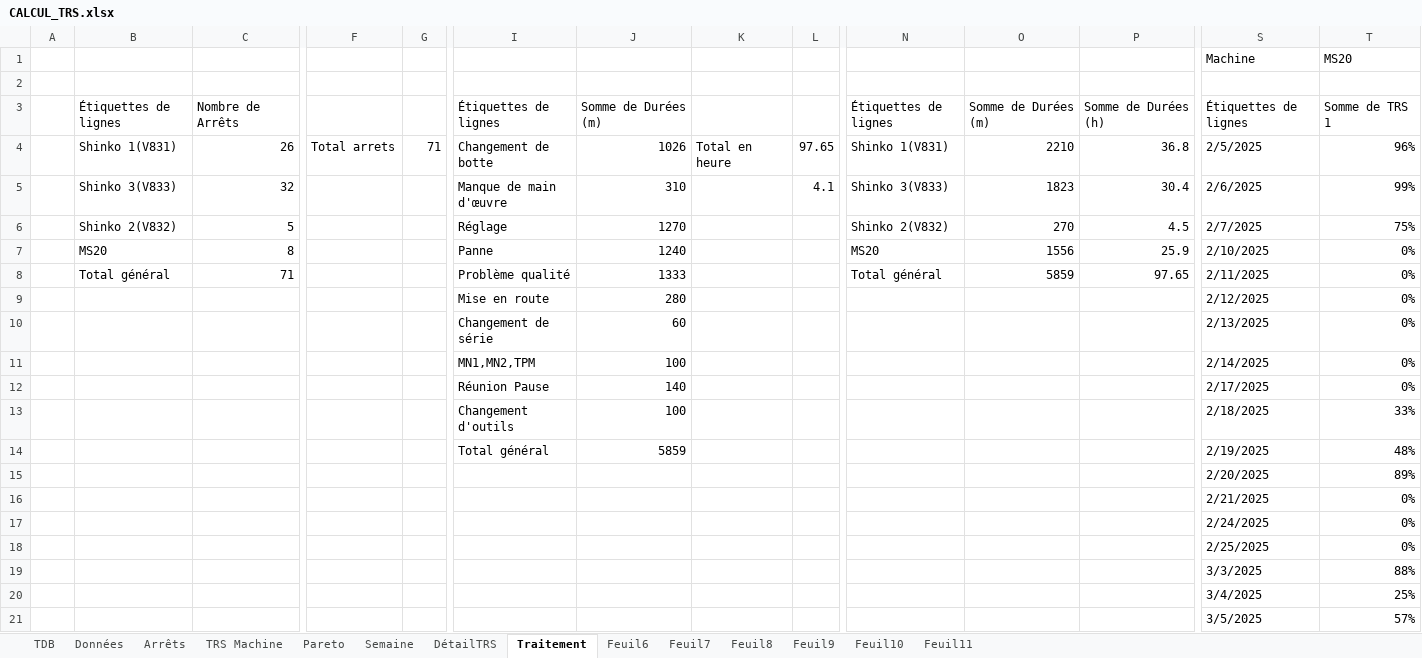
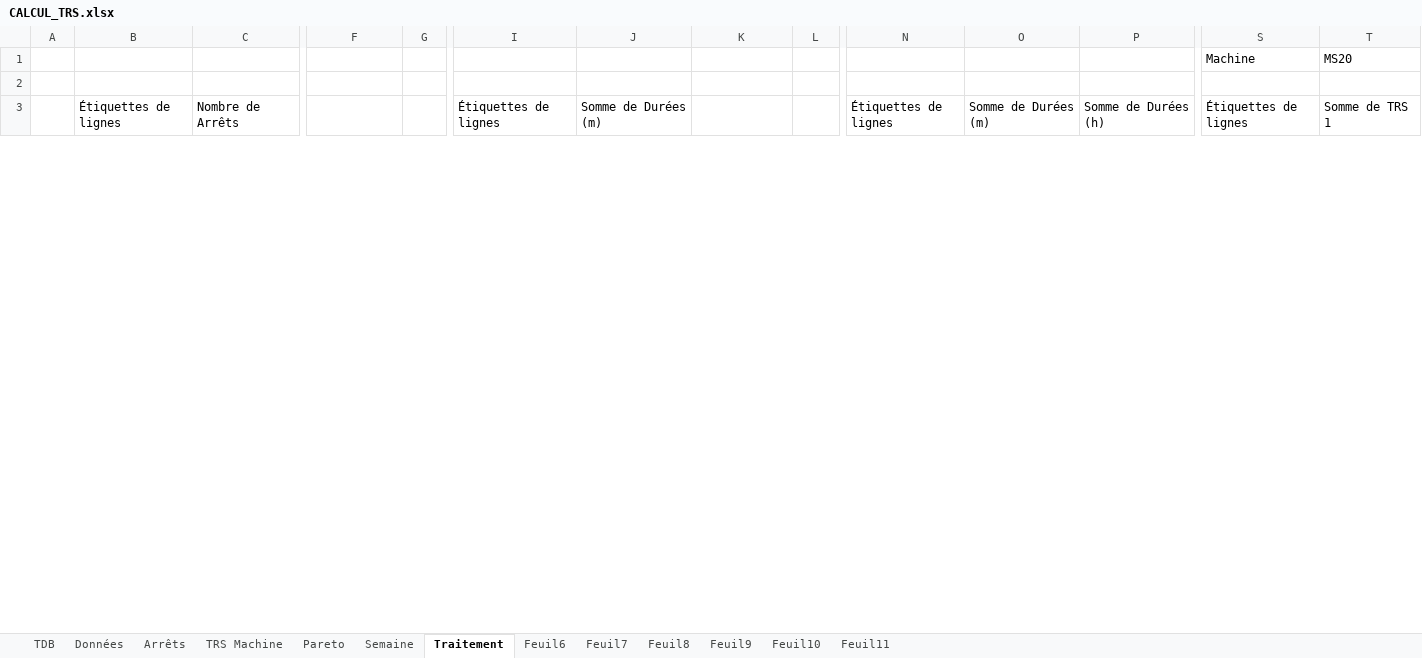
Before and after one commit to MES-DASH-B/TRS_app, an Excel workbook: CALCUL_TRS.xlsx, sheet Traitement, drawn as a sheet; only a part is shown, gaps mark what is left out; values as stored, in another font and other column widths than the file's, no borders; charts and pictures not drawn; removed rows and columns are numbered as before the commit, all else as after; rows hold the shown columns only; the diff covers the shown part only; the diff names each change by its address in the sheet, - before the commit and + after, or states it on an @@ line.

Commit message:
Add files via upload

```diff
--- a/CALCUL_TRS.xlsx (sheet Traitement)
+++ b/CALCUL_TRS.xlsx (sheet Traitement)
-sheet tab: DétailTRS
-row 4:  | Shinko 1(V831) | 26 | Total arrets | 71 | Changement de botte | 1026 | Total en heure | 97.65 | Shinko 1(V831) | 2210 | 36.8 | 2/5/2025 | 96%
-row 5:  | Shinko 3(V833) | 32 |  |  | Manque de main d'œuvre | 310 |  | 4.1 | Shinko 3(V833) | 1823 | 30.4 | 2/6/2025 | 99%
-row 6:  | Shinko 2(V832) | 5 |  |  | Réglage | 1270 |  |  | Shinko 2(V832) | 270 | 4.5 | 2/7/2025 | 75%
-row 7:  | MS20 | 8 |  |  | Panne | 1240 |  |  | MS20 | 1556 | 25.9 | 2/10/2025 | 0%
-row 8:  | Total général | 71 |  |  | Problème qualité | 1333 |  |  | Total général | 5859 | 97.65 | 2/11/2025 | 0%
-row 9:  |  |  |  |  | Mise en route | 280 |  |  |  |  |  | 2/12/2025 | 0%
-row 10:  |  |  |  |  | Changement de série | 60 |  |  |  |  |  | 2/13/2025 | 0%
-row 11:  |  |  |  |  | MN1,MN2,TPM | 100 |  |  |  |  |  | 2/14/2025 | 0%
-row 12:  |  |  |  |  | Réunion Pause | 140 |  |  |  |  |  | 2/17/2025 | 0%
-row 13:  |  |  |  |  | Changement d'outils | 100 |  |  |  |  |  | 2/18/2025 | 33%
-row 14:  |  |  |  |  | Total général | 5859 |  |  |  |  |  | 2/19/2025 | 48%
-row 15:  |  |  |  |  |  |  |  |  |  |  |  | 2/20/2025 | 89%
-row 16:  |  |  |  |  |  |  |  |  |  |  |  | 2/21/2025 | 0%
-row 17:  |  |  |  |  |  |  |  |  |  |  |  | 2/24/2025 | 0%
-row 18:  |  |  |  |  |  |  |  |  |  |  |  | 2/25/2025 | 0%
-row 19:  |  |  |  |  |  |  |  |  |  |  |  | 3/3/2025 | 88%
-row 20:  |  |  |  |  |  |  |  |  |  |  |  | 3/4/2025 | 25%
-row 21:  |  |  |  |  |  |  |  |  |  |  |  | 3/5/2025 | 57%
```
Also changed, not shown: 13 added rows and 8 removed rows elsewhere in this sheet, sheet Données, sheet TRS Machine, sheet Arrêts, sheet Pareto, sheet Semaine, charts or pictures.
